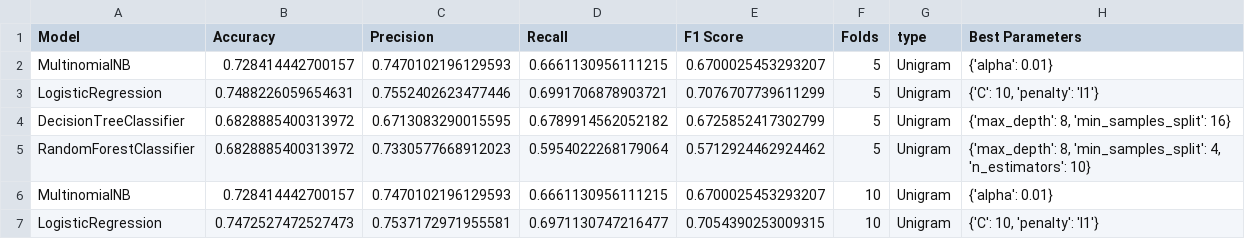
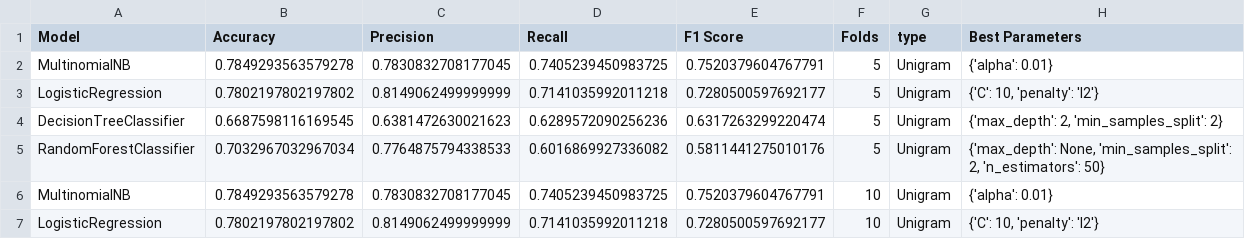
Before and after one commit to idangrady/INFOMDM_REP_21, a CSV file: Assignment_2/Result.csv, drawn as a sheet; only a part is shown; the diff covers the shown part only.

```diff
--- a/Assignment_2/Result.csv
+++ b/Assignment_2/Result.csv
@@ -1,7 +1,7 @@
 Model,Accuracy,Precision,Recall,F1 Score,Folds,type,Best Parameters
-MultinomialNB,0.728414442700157,0.7470102196129593,0.6661130956111215,0.6700025453293207,5,Unigram,{'alpha': 0.01}
-LogisticRegression,0.7488226059654631,0.7552402623477446,0.6991706878903721,0.7076707739611299,5,Unigram,"{'C': 10, 'penalty': 'l1'}"
-DecisionTreeClassifier,0.6828885400313972,0.6713083290015595,0.6789914562052182,0.6725852417302799,5,Unigram,"{'max_depth': 8, 'min_samples_split': 16}"
-RandomForestClassifier,0.6828885400313972,0.7330577668912023,0.5954022268179064,0.5712924462924462,5,Unigram,"{'max_depth': 8, 'min_samples_split': 4, 'n_estimators': 10}"
-MultinomialNB,0.728414442700157,0.7470102196129593,0.6661130956111215,0.6700025453293207,10,Unigram,{'alpha': 0.01}
-LogisticRegression,0.7472527472527473,0.7537172971955581,0.6971130747216477,0.7054390253009315,10,Unigram,"{'C': 10, 'penalty': 'l1'}"
+MultinomialNB,0.7849293563579278,0.7830832708177045,0.7405239450983725,0.7520379604767791,5,Unigram,{'alpha': 0.01}
+LogisticRegression,0.7802197802197802,0.8149062499999999,0.7141035992011218,0.7280500597692177,5,Unigram,"{'C': 10, 'penalty': 'l2'}"
+DecisionTreeClassifier,0.6687598116169545,0.6381472630021623,0.6289572090256236,0.6317263299220474,5,Unigram,"{'max_depth': 2, 'min_samples_split': 2}"
+RandomForestClassifier,0.7032967032967034,0.7764875794338533,0.6016869927336082,0.5811441275010176,5,Unigram,"{'max_depth': None, 'min_samples_split': 2, 'n_estimators': 50}"
+MultinomialNB,0.7849293563579278,0.7830832708177045,0.7405239450983725,0.7520379604767791,10,Unigram,{'alpha': 0.01}
+LogisticRegression,0.7802197802197802,0.8149062499999999,0.7141035992011218,0.7280500597692177,10,Unigram,"{'C': 10, 'penalty': 'l2'}"
```
Also changed, not shown: 45 edited cells elsewhere in this file, 1 other file.
